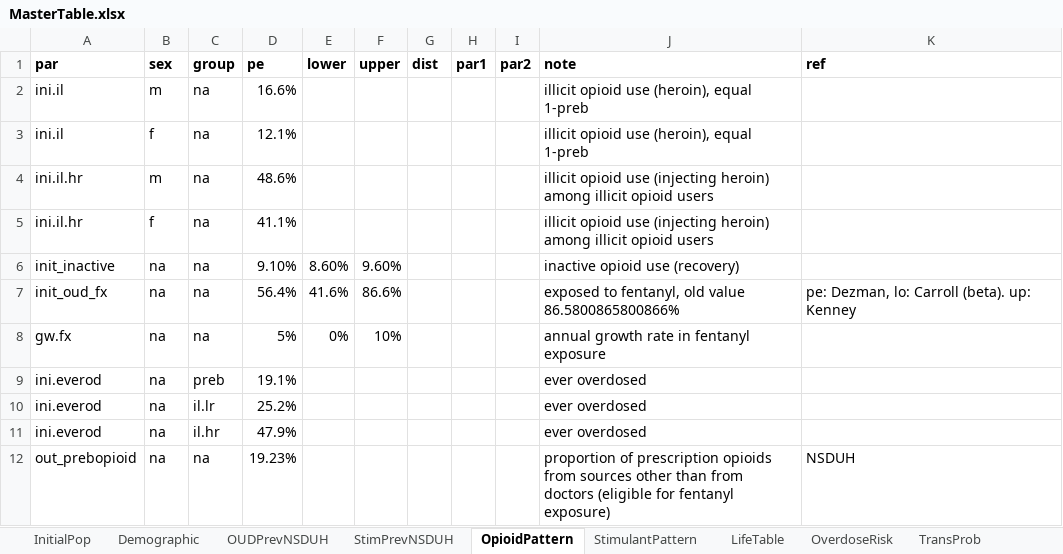
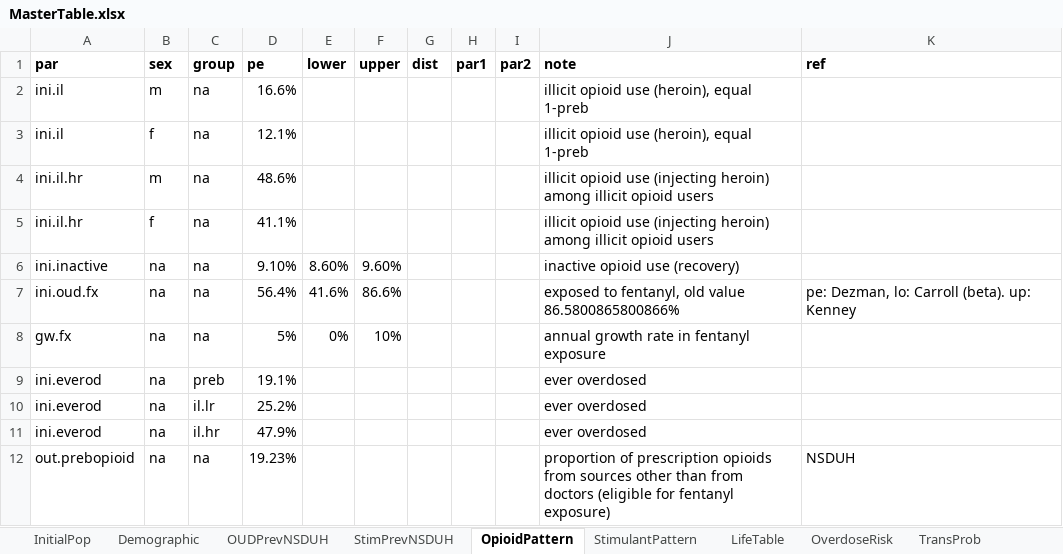
Before and after one commit to pph-collective/profound-model, an Excel workbook: Inputs/MasterTable.xlsx, sheet OpioidPattern, drawn as a sheet; values as stored, in another font and other column widths than the file's, no borders; the diff names each change by its address in the sheet, - before the commit and + after, or states it on an @@ line.

```diff
--- a/Inputs/MasterTable.xlsx (sheet OpioidPattern)
+++ b/Inputs/MasterTable.xlsx (sheet OpioidPattern)
-A6 (par): init_inactive
+A6 (par): ini.inactive
-A7 (par): init_oud_fx
+A7 (par): ini.oud.fx
-A12 (par): out_prebopioid
+A12 (par): out.prebopioid
```
Also changed, not shown: sheet DecisionTree, sheet CalibPar, sheet Mortality, sheet NxKit, sheet TransProb, sheet OverdoseRisk, other sheet tabs, formulas that keep their value, 15 other files.
